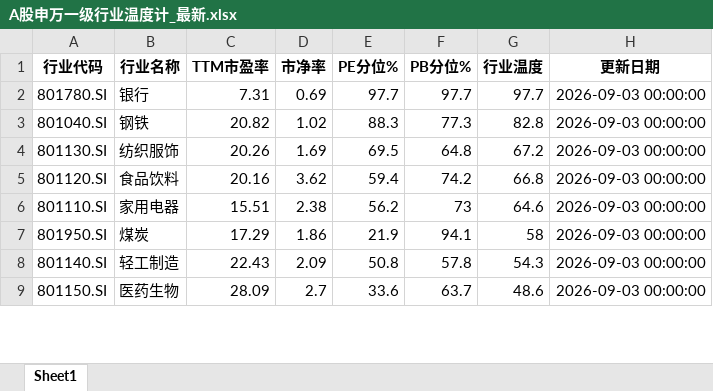
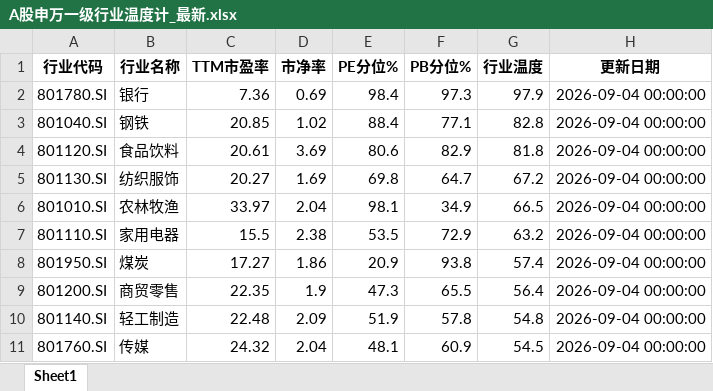
Before and after one commit to qimingqianxing/market-report, an Excel workbook: A股申万一级行业温度计_最新.xlsx, sheet Sheet1, drawn as a sheet; only a part is shown; values as stored, in another font and other column widths than the file's, no borders; removed rows and columns are numbered as before the commit, all else as after; the diff covers the shown part only; the diff names each change by its address in the sheet, - before the commit and + after, or states it on an @@ line.

```diff
--- a/A股申万一级行业温度计_最新.xlsx (sheet Sheet1)
+++ b/A股申万一级行业温度计_最新.xlsx (sheet Sheet1)
-C2 (TTM市盈率): 7.31
+C2 (TTM市盈率): 7.36
-E2 (PE分位%): 97.7
+E2 (PE分位%): 98.4
-F2 (PB分位%): 97.7
+F2 (PB分位%): 97.3
-G2 (行业温度): 97.7
+G2 (行业温度): 97.9
-H2:H3 (更新日期): 2026-09-03 00:00:00
+H2:H3 (更新日期): 2026-09-04 00:00:00
-C3 (TTM市盈率): 20.82
+C3 (TTM市盈率): 20.85
-E3 (PE分位%): 88.3
+E3 (PE分位%): 88.4
-F3 (PB分位%): 77.3
+F3 (PB分位%): 77.1
+row 4: 801120.SI | 食品饮料 | 20.61 | 3.69 | 80.6 | 82.9 | 81.8 | 2026-09-04 00:00:00
-C5 (TTM市盈率): 20.26
+C5 (TTM市盈率): 20.27
-E5 (PE分位%): 69.5
+E5 (PE分位%): 69.8
-F5 (PB分位%): 64.8
+F5 (PB分位%): 64.7
-H5 (更新日期): 2026-09-03 00:00:00
+H5 (更新日期): 2026-09-04 00:00:00
-row 5: 801120.SI | 食品饮料 | 20.16 | 3.62 | 59.4 | 74.2 | 66.8 | 2026-09-03 00:00:00
+row 6: 801010.SI | 农林牧渔 | 33.97 | 2.04 | 98.1 | 34.9 | 66.5 | 2026-09-04 00:00:00
-C7 (TTM市盈率): 15.51
+C7 (TTM市盈率): 15.5
-E7 (PE分位%): 56.2
+E7 (PE分位%): 53.5
-F7 (PB分位%): 73
+F7 (PB分位%): 72.9
-G7 (行业温度): 64.6
+G7 (行业温度): 63.2
-H7:H8 (更新日期): 2026-09-03 00:00:00
+H7:H8 (更新日期): 2026-09-04 00:00:00
-C8 (TTM市盈率): 17.29
+C8 (TTM市盈率): 17.27
-E8 (PE分位%): 21.9
+E8 (PE分位%): 20.9
-F8 (PB分位%): 94.1
+F8 (PB分位%): 93.8
-G8 (行业温度): 58
+G8 (行业温度): 57.4
+row 9: 801200.SI | 商贸零售 | 22.35 | 1.9 | 47.3 | 65.5 | 56.4 | 2026-09-04 00:00:00
-C10 (TTM市盈率): 22.43
+C10 (TTM市盈率): 22.48
-E10 (PE分位%): 50.8
+E10 (PE分位%): 51.9
-G10 (行业温度): 54.3
+G10 (行业温度): 54.8
-H10 (更新日期): 2026-09-03 00:00:00
+H10 (更新日期): 2026-09-04 00:00:00
-row 9: 801150.SI | 医药生物 | 28.09 | 2.7 | 33.6 | 63.7 | 48.6 | 2026-09-03 00:00:00
+row 11: 801760.SI | 传媒 | 24.32 | 2.04 | 48.1 | 60.9 | 54.5 | 2026-09-04 00:00:00
```
Also changed, not shown: 8 added rows, 10 removed rows and 69 edited cells elsewhere in this sheet, 9 other files.
